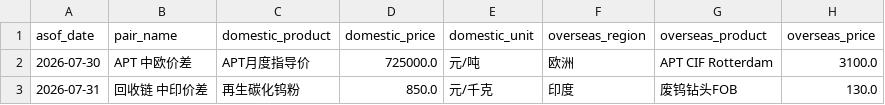
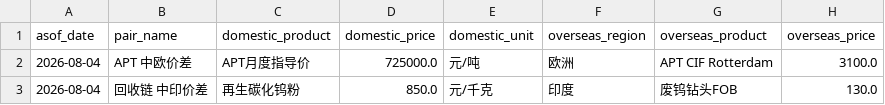
Before and after one commit to unclejeremy728/jeremy, a CSV file: tungsten/tungsten_cross_market_spreads.csv, drawn as a sheet; only a part is shown; the diff names each change by its address in the sheet, - before the commit and + after, or states it on an @@ line.

```diff
--- a/tungsten/tungsten_cross_market_spreads.csv
+++ b/tungsten/tungsten_cross_market_spreads.csv
-A2 (asof_date): 2026-07-30
+A2 (asof_date): 2026-08-04
-A3 (asof_date): 2026-07-31
+A3 (asof_date): 2026-08-04
```
Also changed, not shown: tungsten/tungsten_major_spreads.csv, tungsten/tungsten_regional_price_snapshot.csv, 2 other files.
